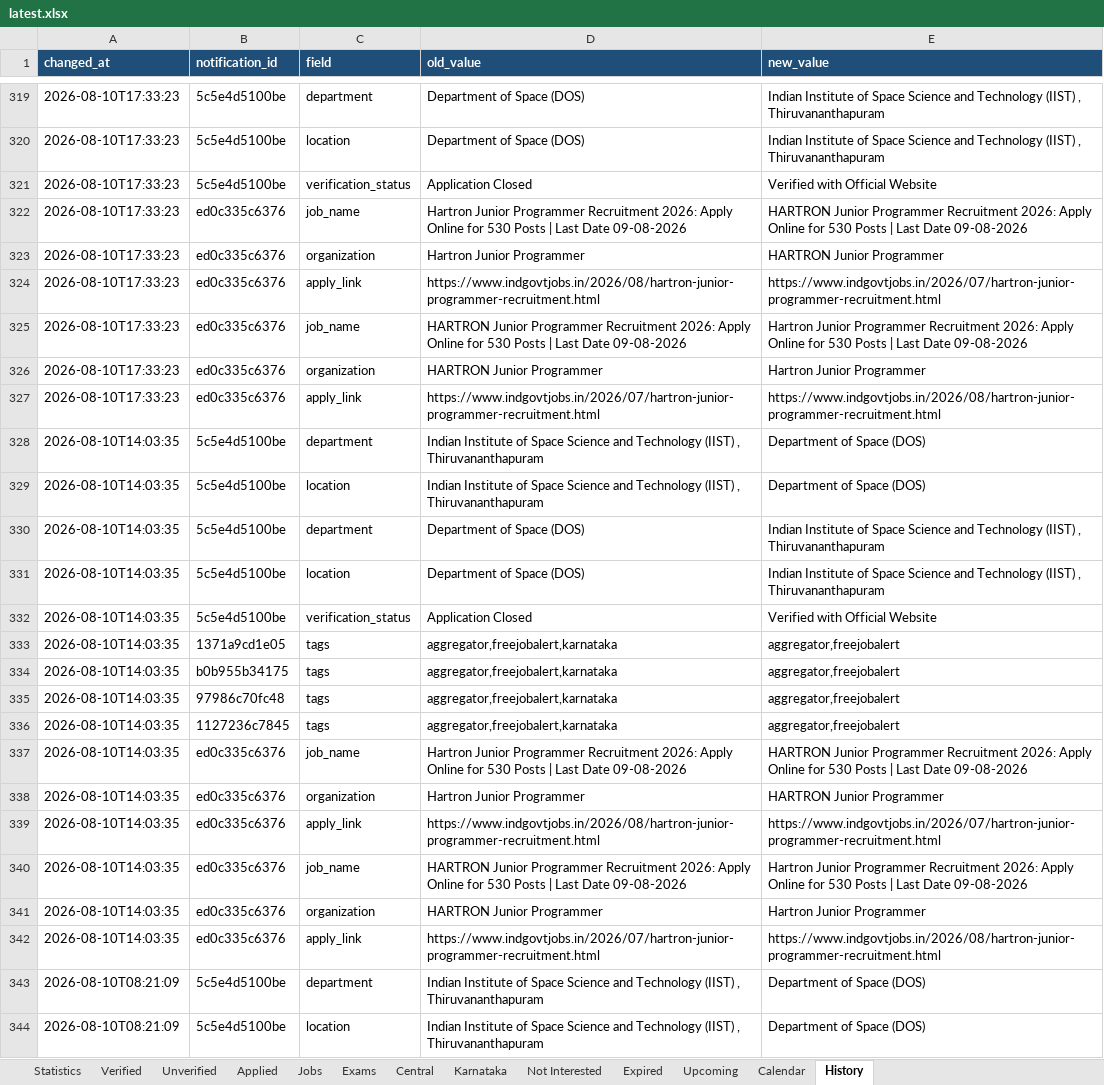
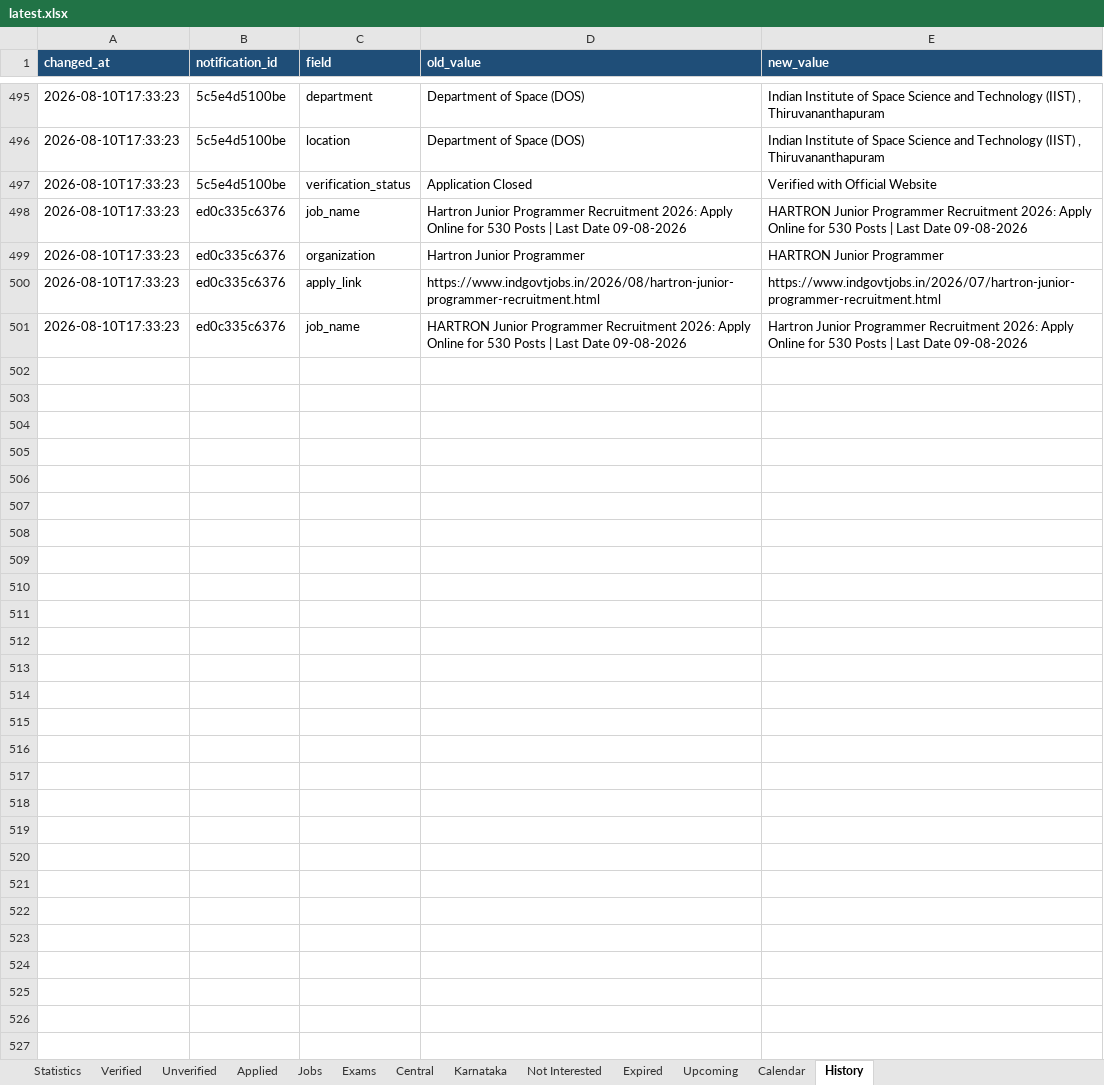
Before and after one commit to DarkWeb2024/govt-jobs-tracker, an Excel workbook: docs/data/latest.xlsx, sheet History, drawn as a sheet; only a part is shown, gaps mark what is left out; values as stored, in another font and other column widths than the file's, no borders; removed rows and columns are numbered as before the commit, all else as after; the diff covers the shown part only; the diff names each change by its address in the sheet, - before the commit and + after, or states it on an @@ line.

```diff
--- a/docs/data/latest.xlsx (sheet History)
+++ b/docs/data/latest.xlsx (sheet History)
-row 326: 2026-08-10T17:33:23 | ed0c335c6376 | organization | HARTRON Junior Programmer | Hartron Junior Programmer
-row 327: 2026-08-10T17:33:23 | ed0c335c6376 | apply_link | https://www.indgovtjobs.in/2026/07/hartron-junior-programmer-recruitment.html | https://www.indgovtjobs.in/2026/08/hartron-junior-programmer-recruitment.html
-row 328: 2026-08-10T14:03:35 | 5c5e4d5100be | department | Indian Institute of Space Science and Technology (IIST) , Thiruvananthapuram | Department of Space (DOS)
-row 329: 2026-08-10T14:03:35 | 5c5e4d5100be | location | Indian Institute of Space Science and Technology (IIST) , Thiruvananthapuram | Department of Space (DOS)
-row 330: 2026-08-10T14:03:35 | 5c5e4d5100be | department | Department of Space (DOS) | Indian Institute of Space Science and Technology (IIST) , Thiruvananthapuram
-row 331: 2026-08-10T14:03:35 | 5c5e4d5100be | location | Department of Space (DOS) | Indian Institute of Space Science and Technology (IIST) , Thiruvananthapuram
-row 332: 2026-08-10T14:03:35 | 5c5e4d5100be | verification_status | Application Closed | Verified with Official Website
-row 333: 2026-08-10T14:03:35 | 1371a9cd1e05 | tags | aggregator,freejobalert,karnataka | aggregator,freejobalert
-row 334: 2026-08-10T14:03:35 | b0b955b34175 | tags | aggregator,freejobalert,karnataka | aggregator,freejobalert
-row 335: 2026-08-10T14:03:35 | 97986c70fc48 | tags | aggregator,freejobalert,karnataka | aggregator,freejobalert
-row 336: 2026-08-10T14:03:35 | 1127236c7845 | tags | aggregator,freejobalert,karnataka | aggregator,freejobalert
-row 337: 2026-08-10T14:03:35 | ed0c335c6376 | job_name | Hartron Junior Programmer Recruitment 2026: Apply Online for 530 Posts | Last Date 09-08-2026 | HARTRON Junior Programmer Recruitment 2026: Apply Online for 530 Posts | Last Date 09-08-2026
-row 338: 2026-08-10T14:03:35 | ed0c335c6376 | organization | Hartron Junior Programmer | HARTRON Junior Programmer
-row 339: 2026-08-10T14:03:35 | ed0c335c6376 | apply_link | https://www.indgovtjobs.in/2026/08/hartron-junior-programmer-recruitment.html | https://www.indgovtjobs.in/2026/07/hartron-junior-programmer-recruitment.html
-row 340: 2026-08-10T14:03:35 | ed0c335c6376 | job_name | HARTRON Junior Programmer Recruitment 2026: Apply Online for 530 Posts | Last Date 09-08-2026 | Hartron Junior Programmer Recruitment 2026: Apply Online for 530 Posts | Last Date 09-08-2026
-row 341: 2026-08-10T14:03:35 | ed0c335c6376 | organization | HARTRON Junior Programmer | Hartron Junior Programmer
-row 342: 2026-08-10T14:03:35 | ed0c335c6376 | apply_link | https://www.indgovtjobs.in/2026/07/hartron-junior-programmer-recruitment.html | https://www.indgovtjobs.in/2026/08/hartron-junior-programmer-recruitment.html
-row 343: 2026-08-10T08:21:09 | 5c5e4d5100be | department | Indian Institute of Space Science and Technology (IIST) , Thiruvananthapuram | Department of Space (DOS)
-row 344: 2026-08-10T08:21:09 | 5c5e4d5100be | location | Indian Institute of Space Science and Technology (IIST) , Thiruvananthapuram | Department of Space (DOS)
```
Also changed, not shown: 176 added rows and 157 removed rows elsewhere in this sheet, sheet Unverified, sheet Verified, sheet Jobs, sheet Central, sheet Karnataka, sheet Expired, 5 more sheets, 5 other files.
